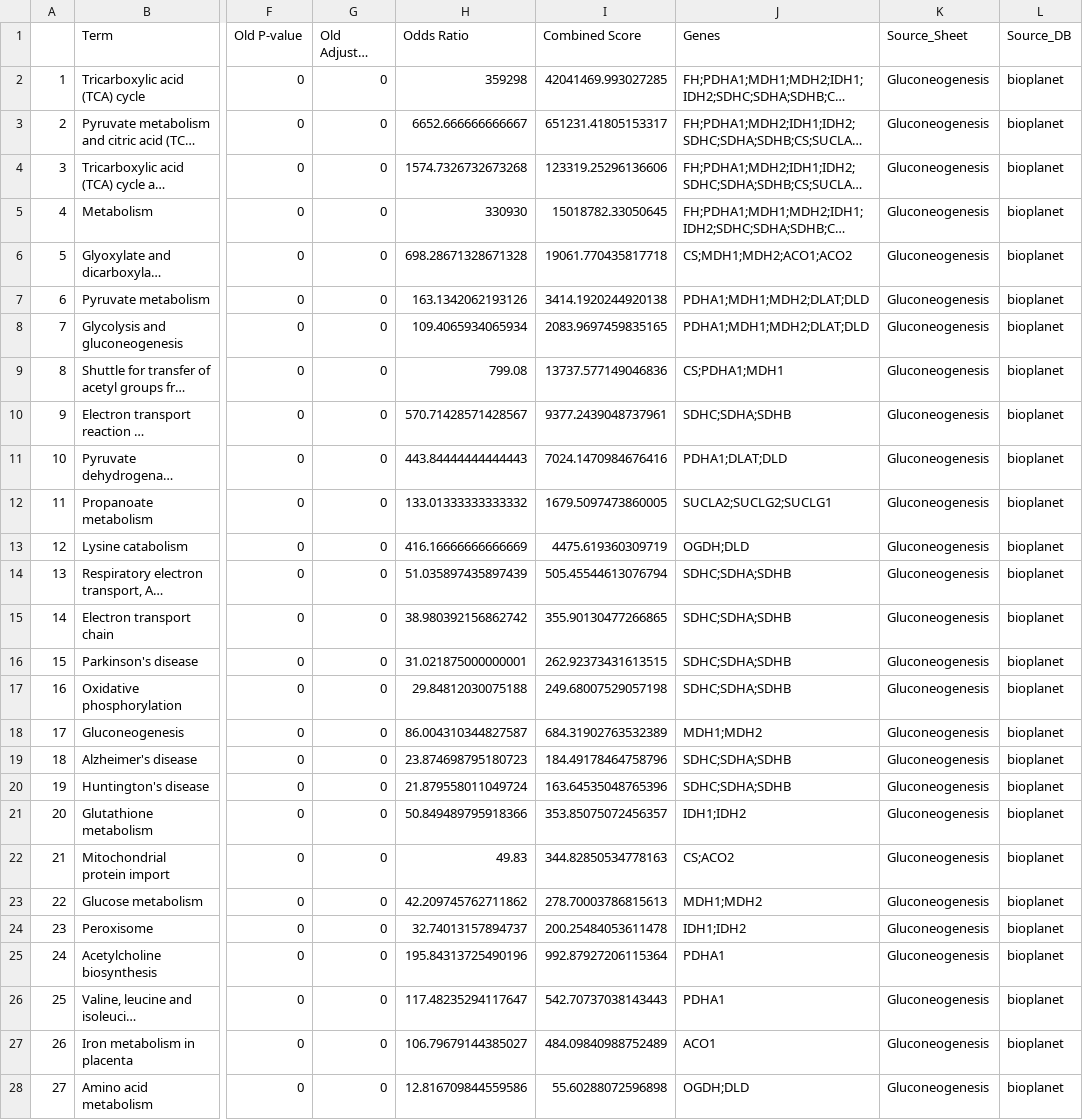
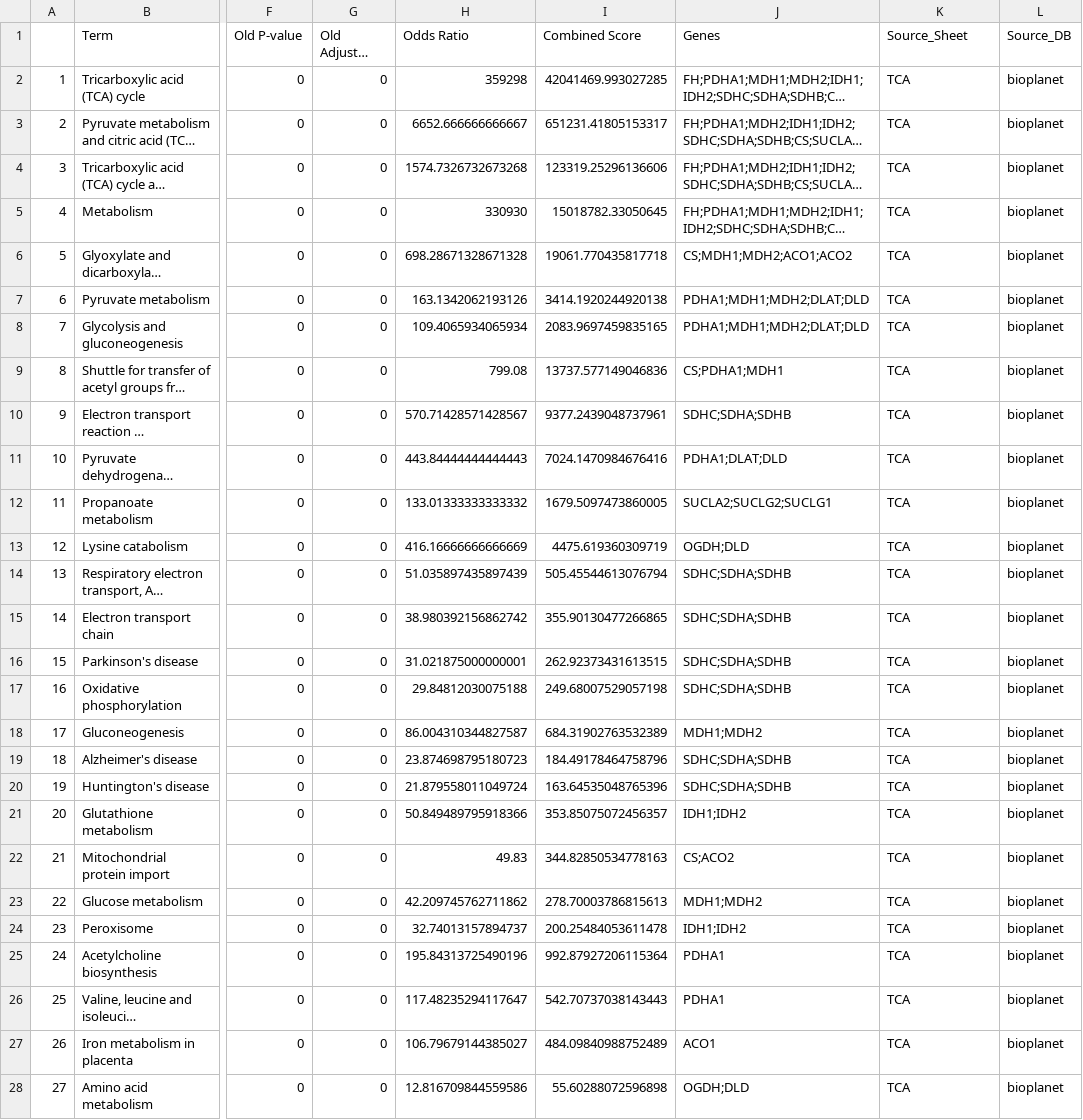
Before and after one commit to CogDisResLab/ketosis_project, a CSV file: data/cached_data/TCA_bioplanet_pathways.csv, drawn as a sheet; only a part is shown, gaps mark what is left out; long unchanged cells end in …; the diff covers the shown part only; the diff names each change by its address in the sheet, - before the commit and + after, or states it on an @@ line.

```diff
--- a/data/cached_data/TCA_bioplanet_pathways.csv
+++ b/data/cached_data/TCA_bioplanet_pathways.csv
-K2:K28 (Source_Sheet): Gluconeogenesis
+K2:K28 (Source_Sheet): TCA
```
Also changed, not shown: 21 edited cells elsewhere in this file, data/bioplanet_results.csv, data/cached_data/Glycogenesis_bioplanet_pathways.csv, 40 other files.
